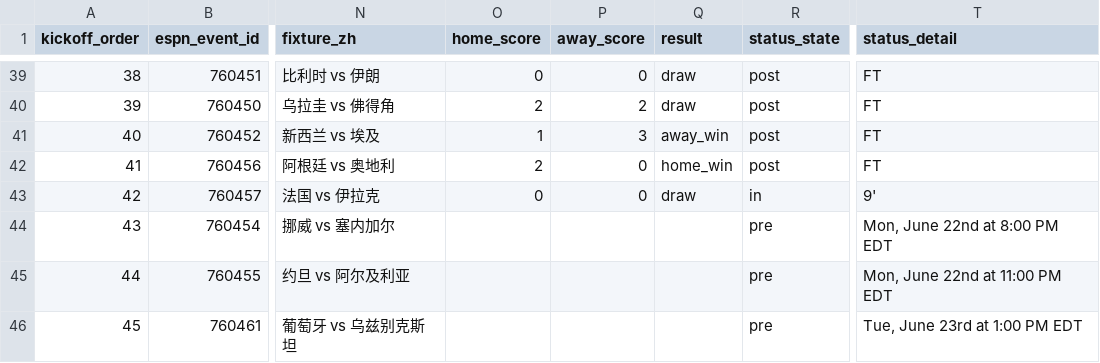
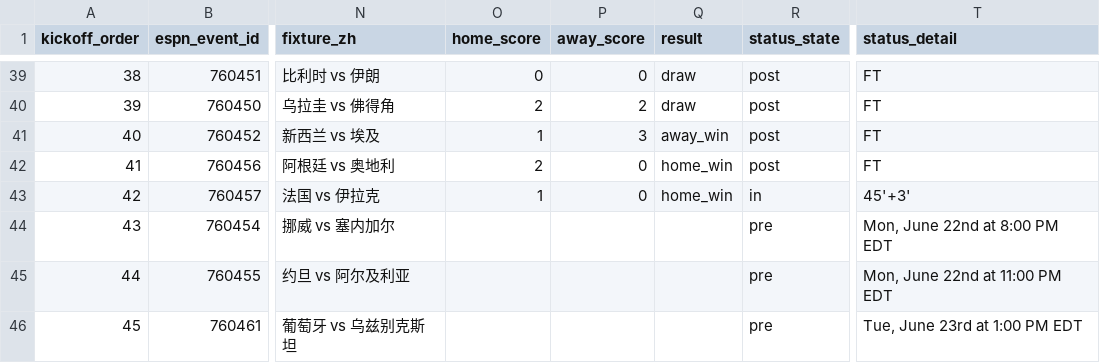
Before and after one commit to quwang86-debug/worldcup-jingcai, a CSV file: data/worldcup_2026_matches_beijing.csv, drawn as a sheet; only a part is shown, gaps mark what is left out; the diff names each change by its address in the sheet, - before the commit and + after, or states it on an @@ line.

```diff
--- a/data/worldcup_2026_matches_beijing.csv
+++ b/data/worldcup_2026_matches_beijing.csv
-O43 (home_score): 0
+O43 (home_score): 1
-Q43 (result): draw
+Q43 (result): home_win
-T43 (status_detail): 9'
+T43 (status_detail): 45'+3'
```
Also changed, not shown: 3 other files.
